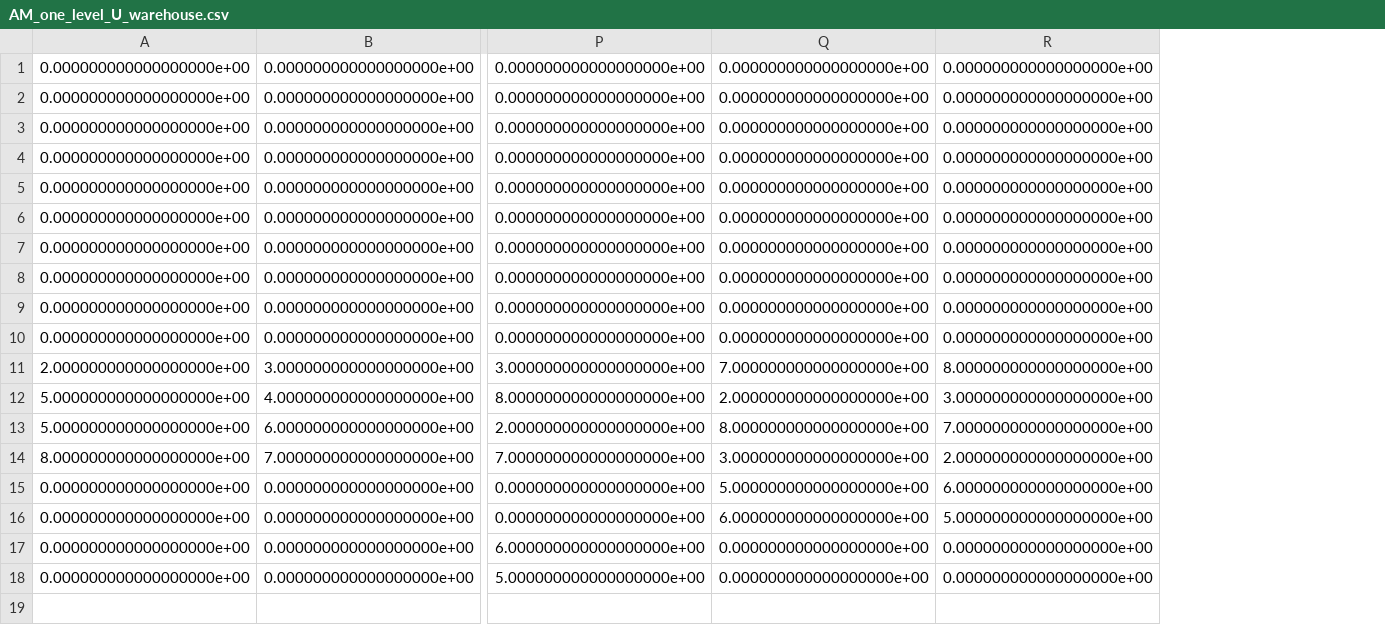
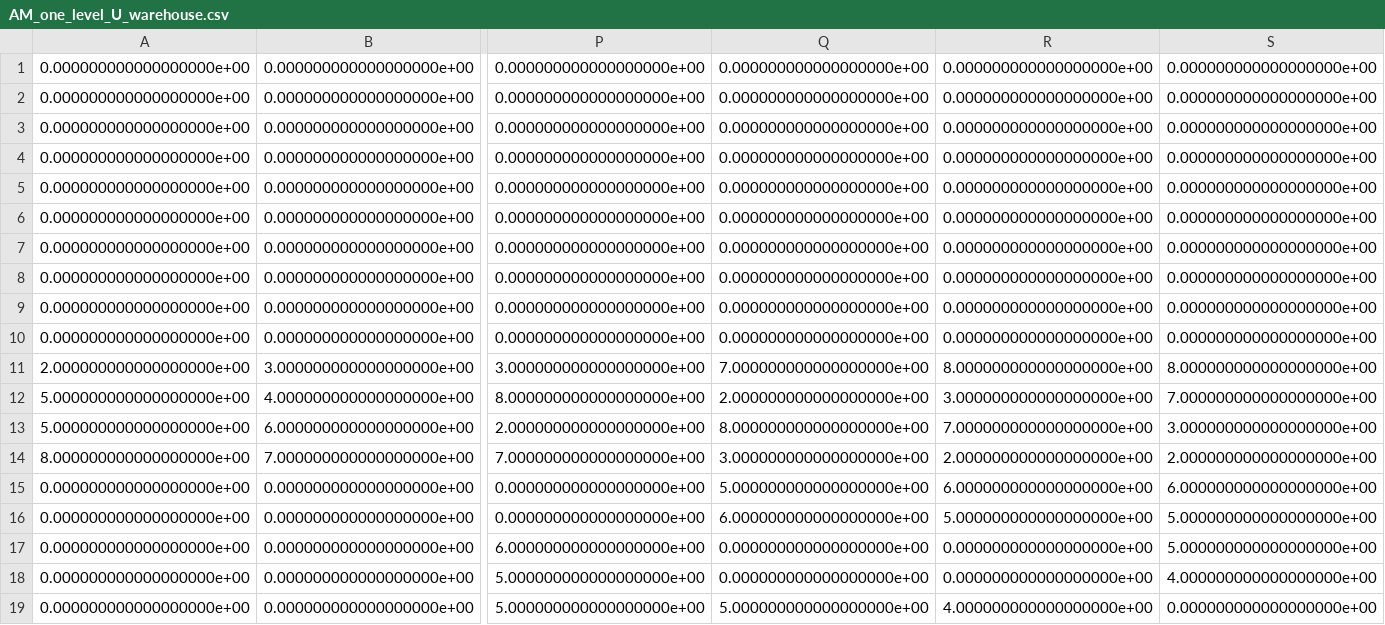
Before and after one commit to clemencegirard/drone-planification-project, a CSV file: Planification/AMatrix/AM_one_level_U_warehouse.csv, drawn as a sheet; only a part is shown, gaps mark what is left out; rows hold the shown columns only; the diff names each change by its address in the sheet, - before the commit and + after, or states it on an @@ line.

```diff
--- a/Planification/AMatrix/AM_one_level_U_warehouse.csv
+++ b/Planification/AMatrix/AM_one_level_U_warehouse.csv
+column S, rows 1-18: 0.000000000000000000e+00 | 0.000000000000000000e+00 | 0.000000000000000000e+00 | 0.000000000000000000e+00 | 0.000000000000000000e+00 | 0.000000000000000000e+00 | 0.000000000000000000e+00 | 0.000000000000000000e+00 | 0.000000000000000000e+00 | 0.000000000000000000e+00 | 8.000000000000000000e+00 | 7.000000000000000000e+00 | 3.000000000000000000e+00 | 2.000000000000000000e+00 | 6.000000000000000000e+00 | 5.000000000000000000e+00 | 5.000000000000000000e+00 | 4.000000000000000000e+00
+row 19: 0.000000000000000000e+00 | 0.000000000000000000e+00 | 5.000000000000000000e+00 | 5.000000000000000000e+00 | 4.000000000000000000e+00 | 0.000000000000000000e+00
```
Also changed, not shown: Planification/TaskList/TL_one_level_U_warehouse.csv, 4 other files.
